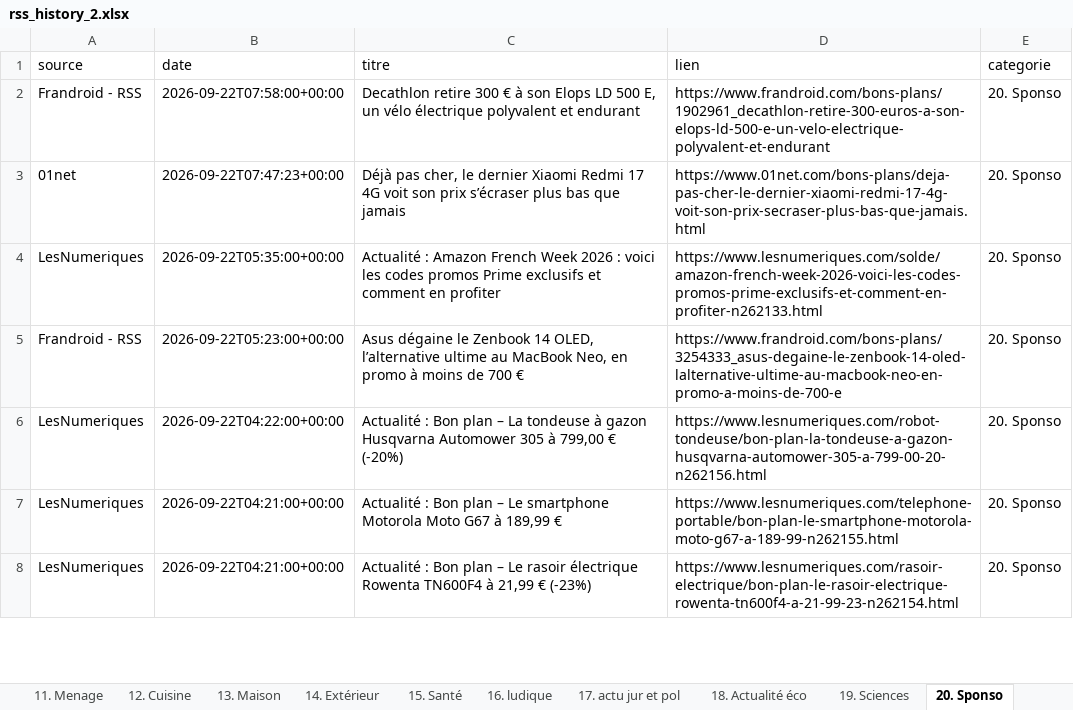
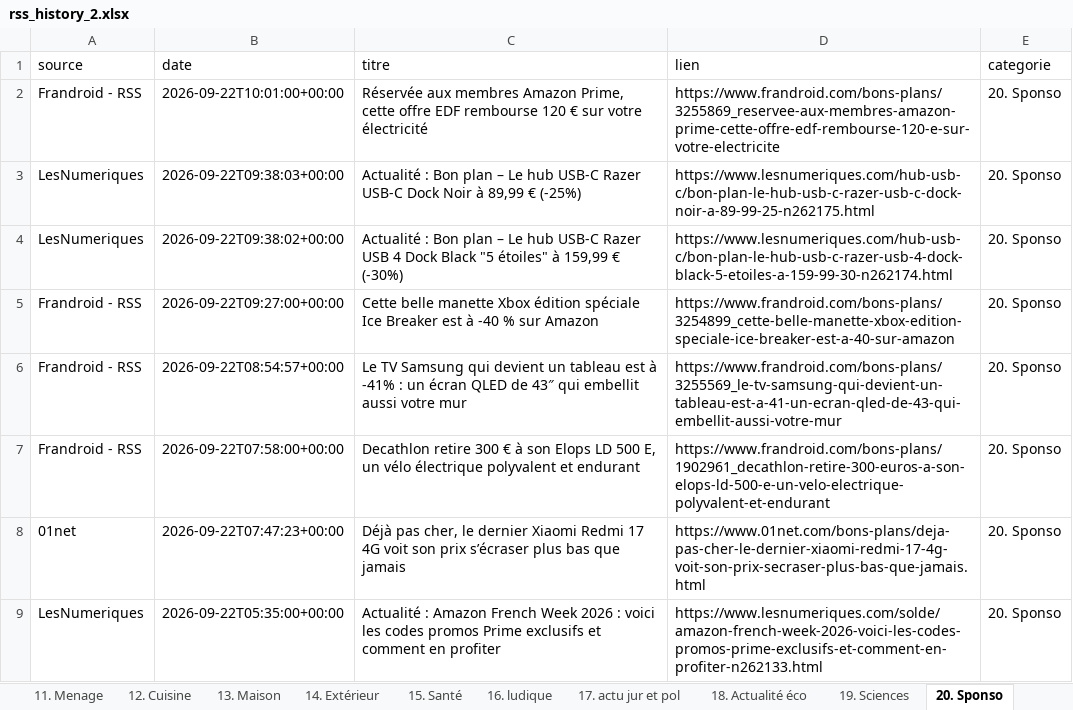
Before and after one commit to djhadef-star/rss-categories, an Excel workbook: output/rss_history_2.xlsx, sheet 20. Sponso, drawn as a sheet; only a part is shown; the shorter side is filled out with more unchanged rows; values as stored, in another font and other column widths than the file's, no borders; the diff names each change by its address in the sheet, - before the commit and + after, or states it on an @@ line.

```diff
--- a/output/rss_history_2.xlsx (sheet 20. Sponso)
+++ b/output/rss_history_2.xlsx (sheet 20. Sponso)
+row 2: Frandroid - RSS | 2026-09-22T10:01:00+00:00 | Réservée aux membres Amazon Prime, cette offre EDF rembourse 120 € sur votre électricité | https://www.frandroid.com/bons-plans/3255869_reservee-aux-membres-amazon-prime-cette-offre-edf-rembourse-120-e-sur-votre-electricite | 20. Sponso
+row 3: LesNumeriques | 2026-09-22T09:38:03+00:00 | Actualité : Bon plan – Le hub USB-C Razer USB-C Dock Noir à 89,99 € (-25%) | https://www.lesnumeriques.com/hub-usb-c/bon-plan-le-hub-usb-c-razer-usb-c-dock-noir-a-89-99-25-n262175.html | 20. Sponso
+row 4: LesNumeriques | 2026-09-22T09:38:02+00:00 | Actualité : Bon plan – Le hub USB-C Razer USB 4 Dock Black "5 étoiles" à 159,99 € (-30%) | https://www.lesnumeriques.com/hub-usb-c/bon-plan-le-hub-usb-c-razer-usb-4-dock-black-5-etoiles-a-159-99-30-n262174.html | 20. Sponso
+row 5: Frandroid - RSS | 2026-09-22T09:27:00+00:00 | Cette belle manette Xbox édition spéciale Ice Breaker est à -40 % sur Amazon | https://www.frandroid.com/bons-plans/3254899_cette-belle-manette-xbox-edition-speciale-ice-breaker-est-a-40-sur-amazon | 20. Sponso
+row 6: Frandroid - RSS | 2026-09-22T08:54:57+00:00 | Le TV Samsung qui devient un tableau est à -41% : un écran QLED de 43″ qui embellit aussi votre mur | https://www.frandroid.com/bons-plans/3255569_le-tv-samsung-qui-devient-un-tableau-est-a-41-un-ecran-qled-de-43-qui-embellit-aussi-votre-mur | 20. Sponso
```
Also changed, not shown: sheet Tous_les_articles, sheet 16. ludique, sheet NON_CLASSE, sheet 6. IA, sheet 17. actu jur et pol, sheet 8. Audio, 9 more sheets, output/rss_history.xlsx, 2 other files.
